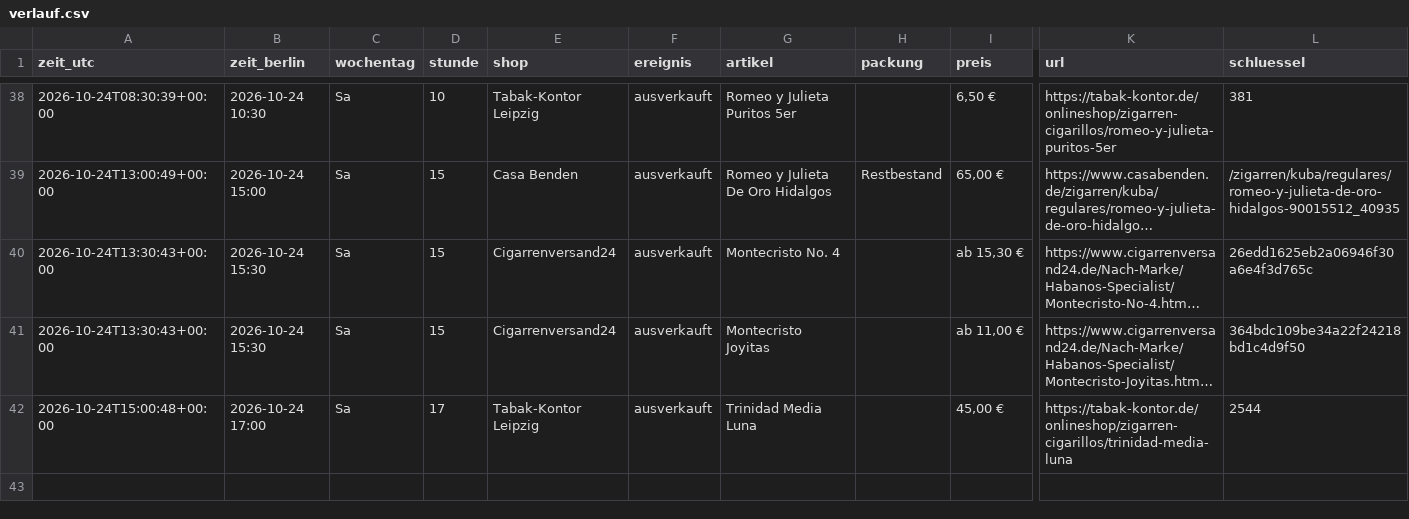
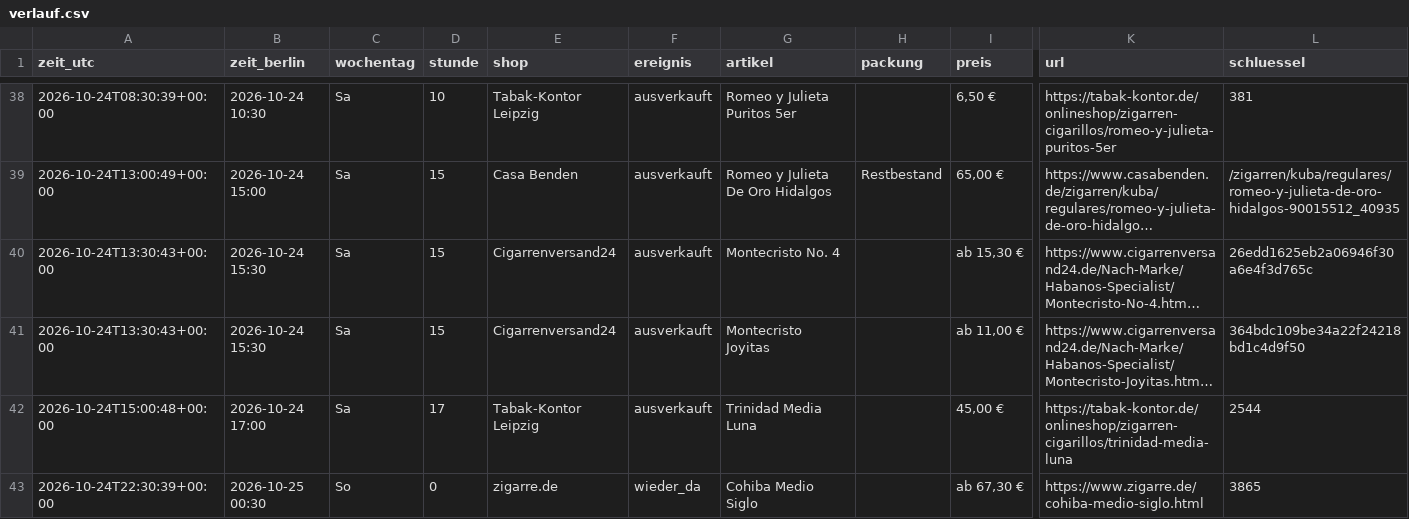
Before and after one commit to linusmw/habanos-waechter, a CSV file: verlauf.csv, drawn as a sheet; only a part is shown, gaps mark what is left out; long unchanged cells end in …; rows hold the shown columns only; the diff names each change by its address in the sheet, - before the commit and + after, or states it on an @@ line.

```diff
--- a/verlauf.csv
+++ b/verlauf.csv
+row 43: 2026-10-24T22:30:39+00:00 | 2026-10-25 00:30 | So | 0 | zigarre.de | wieder_da | Cohiba Medio Siglo |  | ab 67,30 € | https://www.zigarre.de/cohiba-medio-siglo.html | 3865
```
Also changed, not shown: 2 other files.
